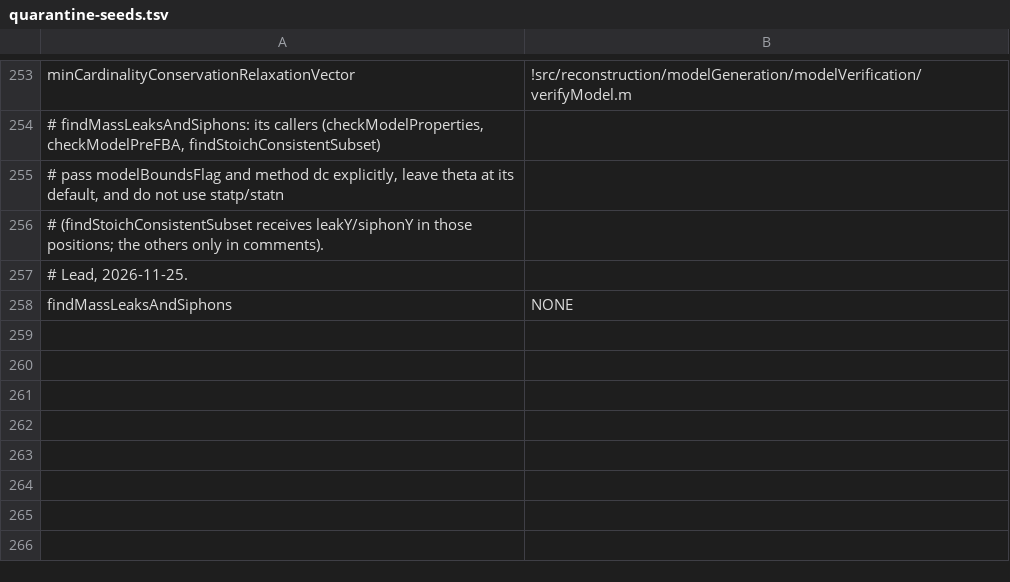
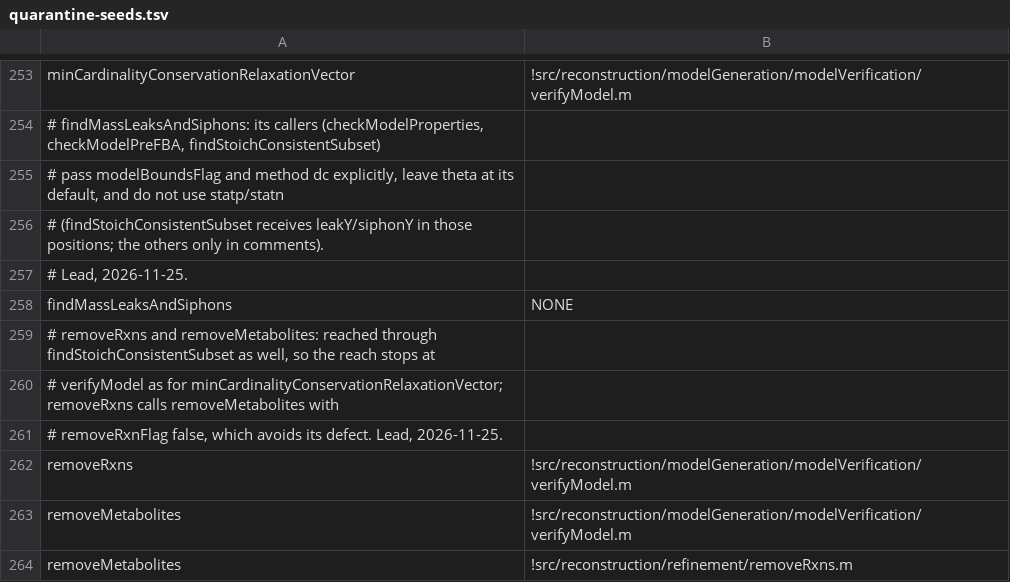
Before and after one commit to opencobra/cobratoolbox, a TSV file: specs/20261113-142115-test-backfill-tiers/inventory/quarantine-seeds.tsv, drawn as a sheet; only a part is shown, gaps mark what is left out.

Commit message:
Back-fill wave 41: removeRxns and removeMetabolites quarantined
removeRxns: the default ctrsRemoveMethod 'exclusive' removes every
coupling constraint that involves a removed reaction (the help's and the
code comments' 'inclusive'), 'inclusive' does the reverse; 'infeasible'
and 'legacy' have further defects. Whether the help or the code states
the intent is left to the maintainer. removeMetabolites returns the
input model when every metabolite is removed. Both reproduced by the
writer and confirmed by the lead. Reach stops at verifyModel (as for
minCardinalityConservationRelaxationVector), and removeRxns's call of
removeMetabolites avoids its defect. No test removed; 35 PENDING.
Feature specs/20261125-161147-blocker-fixes-two (T016).

```diff
--- a/specs/20261113-142115-test-backfill-tiers/inventory/quarantine-seeds.tsv
+++ b/specs/20261113-142115-test-backfill-tiers/inventory/quarantine-seeds.tsv
@@ -258 +258,7 @@ minCardinalityConservationRelaxationVector	!src/reconstruction/modelGeneration/m
 findMassLeaksAndSiphons	NONE
+# removeRxns and removeMetabolites: reached through findStoichConsistentSubset as well, so the reach stops at
+# verifyModel as for minCardinalityConservationRelaxationVector; removeRxns calls removeMetabolites with
+# removeRxnFlag false, which avoids its defect. Lead, 2026-11-25.
+removeRxns	!src/reconstruction/modelGeneration/modelVerification/verifyModel.m
+removeMetabolites	!src/reconstruction/modelGeneration/modelVerification/verifyModel.m
+removeMetabolites	!src/reconstruction/refinement/removeRxns.m
```
Also changed, not shown: 9 other files.
